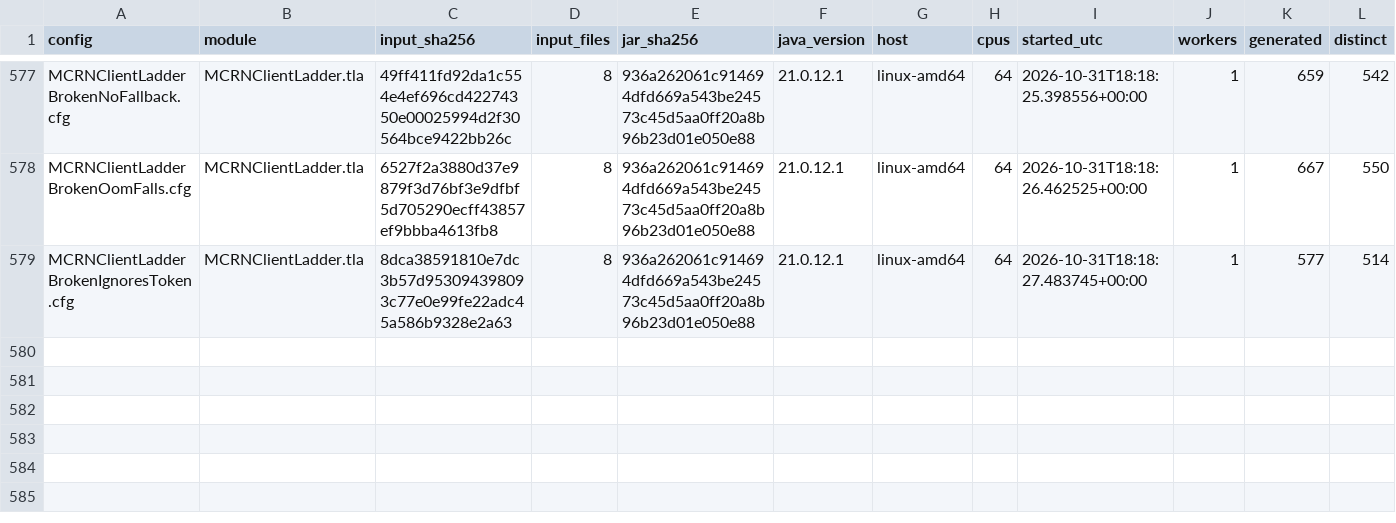
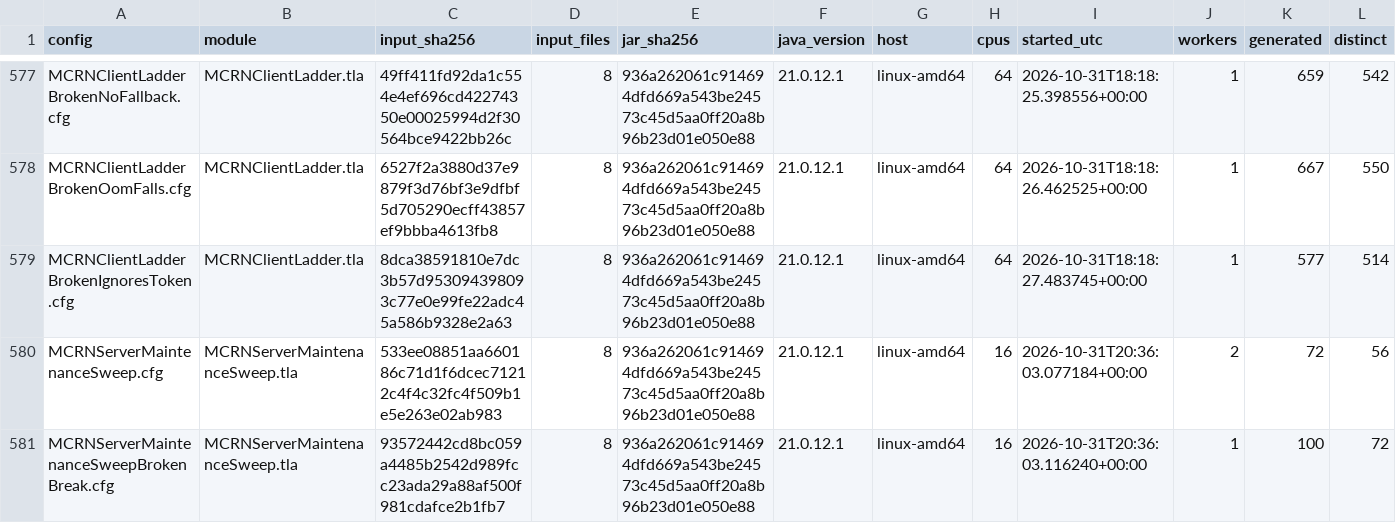
Before and after one commit to mas-bandwidth/rocketnet, a TSV file: proofs/tla/RUNS.tsv, drawn as a sheet; only a part is shown, gaps mark what is left out; rows hold the shown columns only; the diff names each change by its address in the sheet, - before the commit and + after, or states it on an @@ line.

```diff
--- a/proofs/tla/RUNS.tsv
+++ b/proofs/tla/RUNS.tsv
+row 580: MCRNServerMaintenanceSweep.cfg | MCRNServerMaintenanceSweep.tla | 533ee08851aa660186c71d1f6dcec71212c4f4c32fc4f509b1e5e263e02ab983 | 8 | 936a262061c914694dfd669a543be24573c45d5aa0ff20a8b96b23d01e050e88 | 21.0.12.1 | linux-amd64 | 16 | 2026-10-31T20:36:03.077184+00:00 | 2 | 72 | 56
+row 581: MCRNServerMaintenanceSweepBrokenBreak.cfg | MCRNServerMaintenanceSweep.tla | 93572442cd8bc059a4485b2542d989fcc23ada29a88af500f981cdafce2b1fb7 | 8 | 936a262061c914694dfd669a543be24573c45d5aa0ff20a8b96b23d01e050e88 | 21.0.12.1 | linux-amd64 | 16 | 2026-10-31T20:36:03.116240+00:00 | 1 | 100 | 72
```
Also changed, not shown: 1 other file.
